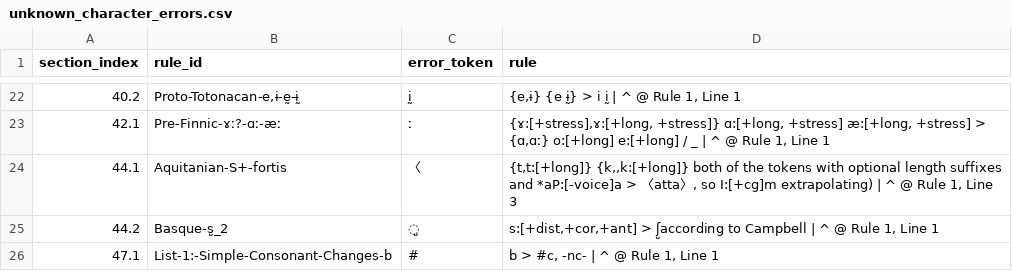
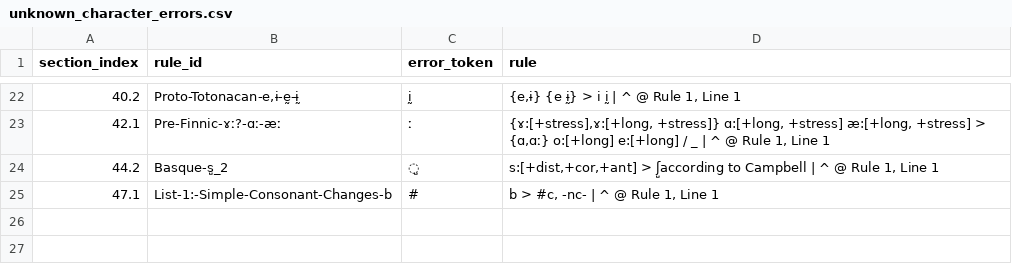
Before and after one commit to Pappa/conlanger, a CSV file: diagnostics/inventory/error_clusters/unknown_character_errors.csv, drawn as a sheet; only a part is shown, gaps mark what is left out.

Commit message:
Inventory update

```diff
--- a/diagnostics/inventory/error_clusters/unknown_character_errors.csv
+++ b/diagnostics/inventory/error_clusters/unknown_character_errors.csv
@@ -23,3 +23,2 @@ section_index,rule_id,error_token,rule
 42.1,Pre-Finnic-ɤː?-ɑː-æː,ː,"{ɤ:[+stress],ɤ:[+long, +stress]} ɑ:[+long, +stress] æ:[+long, +stress] > {ɑ,ɑː} o:[+long] e:[+long] / _ | ^ @ Rule 1, Line 1"
-44.1,Aquitanian-S+-fortis,〈,"{t,t:[+long]} {k,,k:[+long]} both of the tokens with optional length suffixes and *aP:[-voice]a > 〈atta〉, so I:[+cg]m extrapolating) | ^ @ Rule 1, Line 3"
 44.2,Basque-s̺_2,̺,"s:[+dist,+cor,+ant] > ʃ̺according to Campbell | ^ @ Rule 1, Line 1"
```
Also changed, not shown: diagnostics/inventory/error_clusters/expected_ipa_errors.csv, diagnostics/inventory/rule-inventory-error.csv, 1 other file.
